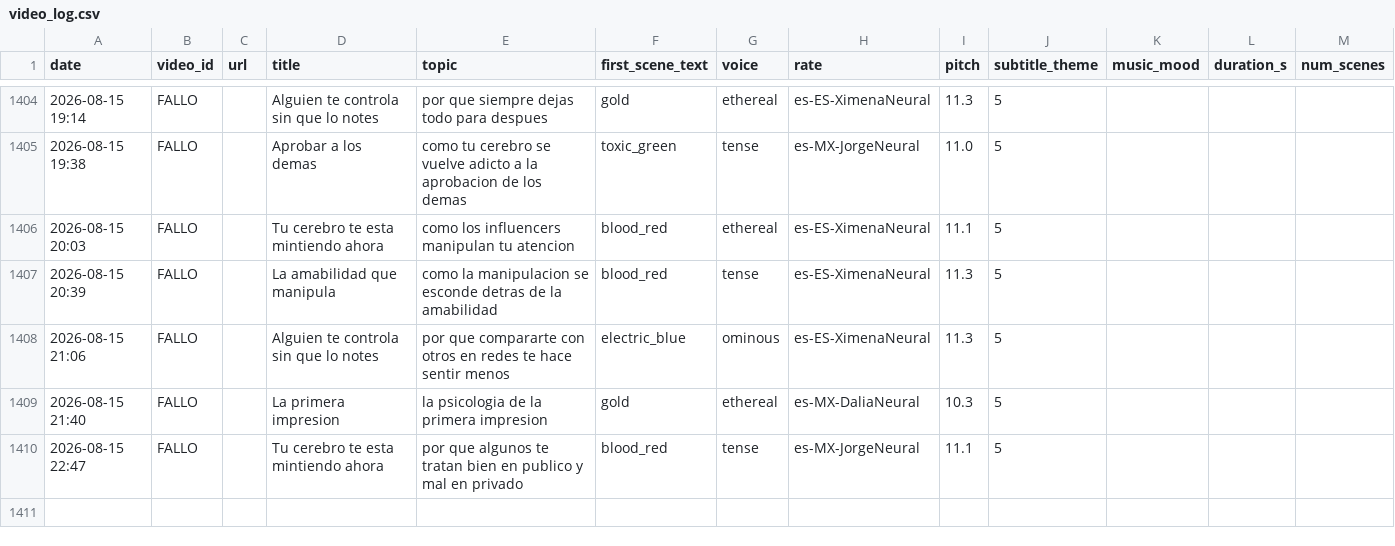
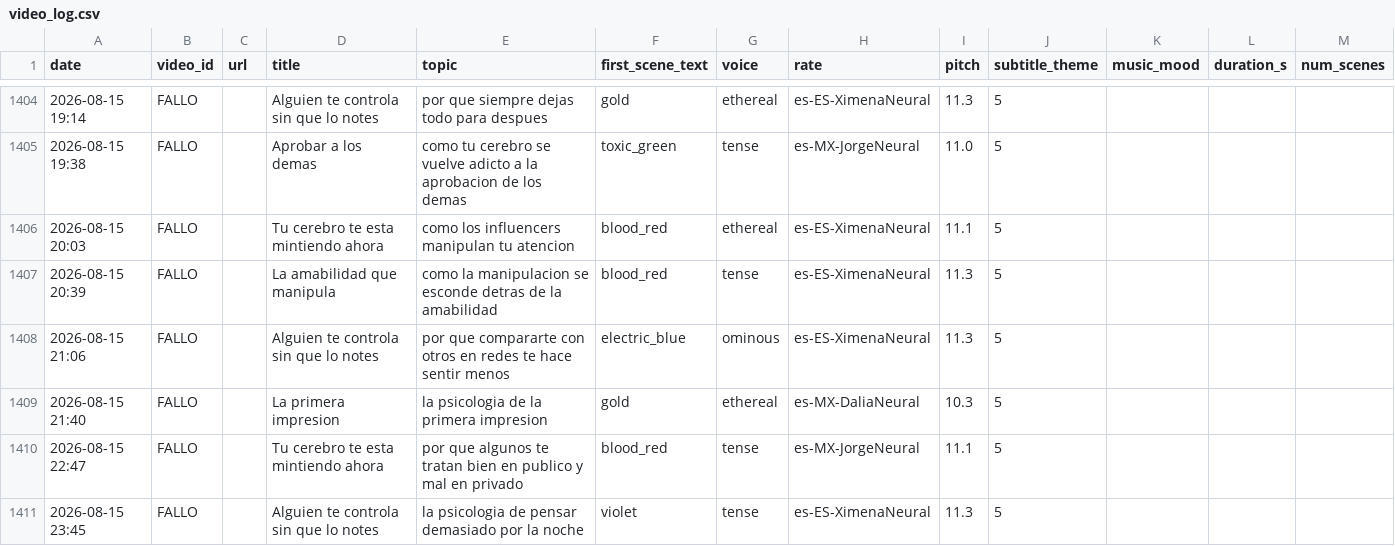
Before and after one commit to mohamedboyauzan1003/auto-youtube, a CSV file: cache/video_log.csv, drawn as a sheet; only a part is shown, gaps mark what is left out; the diff names each change by its address in the sheet, - before the commit and + after, or states it on an @@ line.

```diff
--- a/cache/video_log.csv
+++ b/cache/video_log.csv
+row 1411: 2026-08-15 23:45 | FALLO |  | Alguien te controla sin que lo notes | la psicologia de pensar demasiado por la noche | violet | tense | es-ES-XimenaNeural | 11.3 | 5
```
